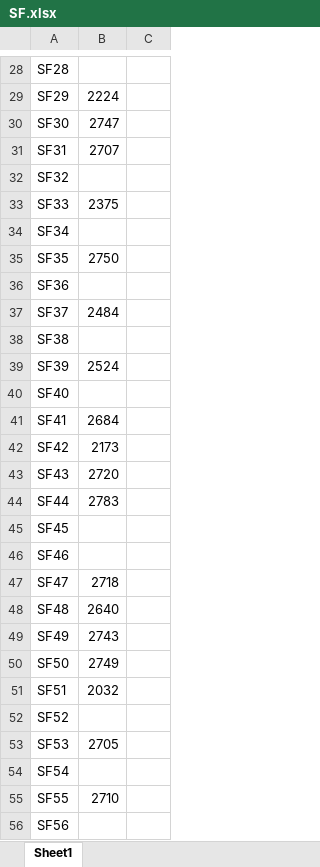
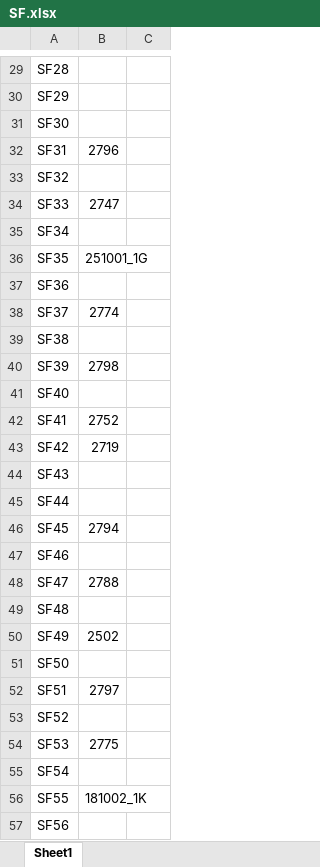
Before and after one commit to jungbinl/MappingApp, an Excel workbook: SF.xlsx, sheet Sheet1, drawn as a sheet; only a part is shown, gaps mark what is left out; values as stored, in another font and other column widths than the file's, no borders; addresses are those after the commit; the diff covers the shown part only; the diff names each change by its address in the sheet, - before the commit and + after, or states it on an @@ line.

```diff
--- a/SF.xlsx (sheet Sheet1)
+++ b/SF.xlsx (sheet Sheet1)
-B30: 2224
+B30: (empty)
-B31: 2747
+B31: (empty)
-B32: 2707
+B32: 2796
-B34: 2375
+B34: 2747
-B36: 2750
+B36: 251001_1G
-B38: 2484
+B38: 2774
-B40: 2524
+B40: 2798
-B42: 2684
+B42: 2752
-B43: 2173
+B43: 2719
-B44: 2720
+B44: (empty)
-B45: 2783
+B45: (empty)
-B46: (empty)
+B46: 2794
-B48: 2718
+B48: 2788
-B49: 2640
+B49: (empty)
-B50: 2743
+B50: 2502
-B51: 2749
+B51: (empty)
-B52: 2032
+B52: 2797
-B54: 2705
+B54: 2775
-B56: 2710
+B56: 181002_1K
```
Also changed, not shown: 2 added rows, 1 removed row and 29 edited cells elsewhere in this sheet, SD.xlsx, 1 other file.
